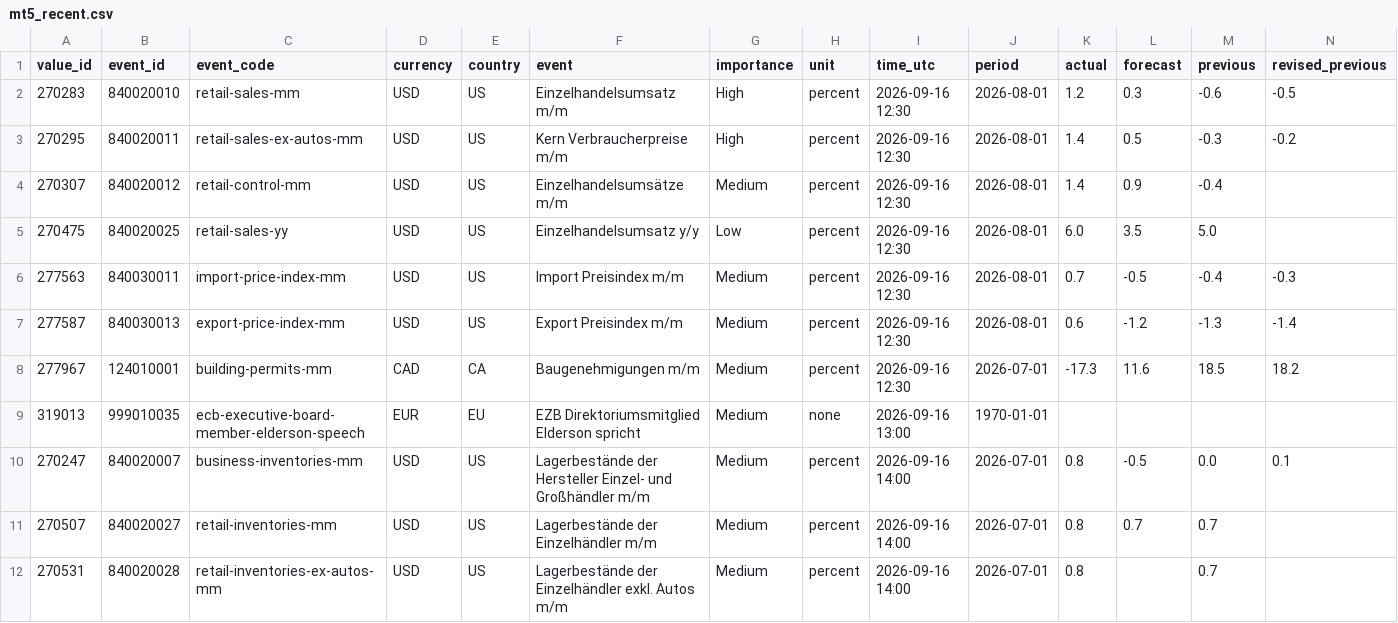
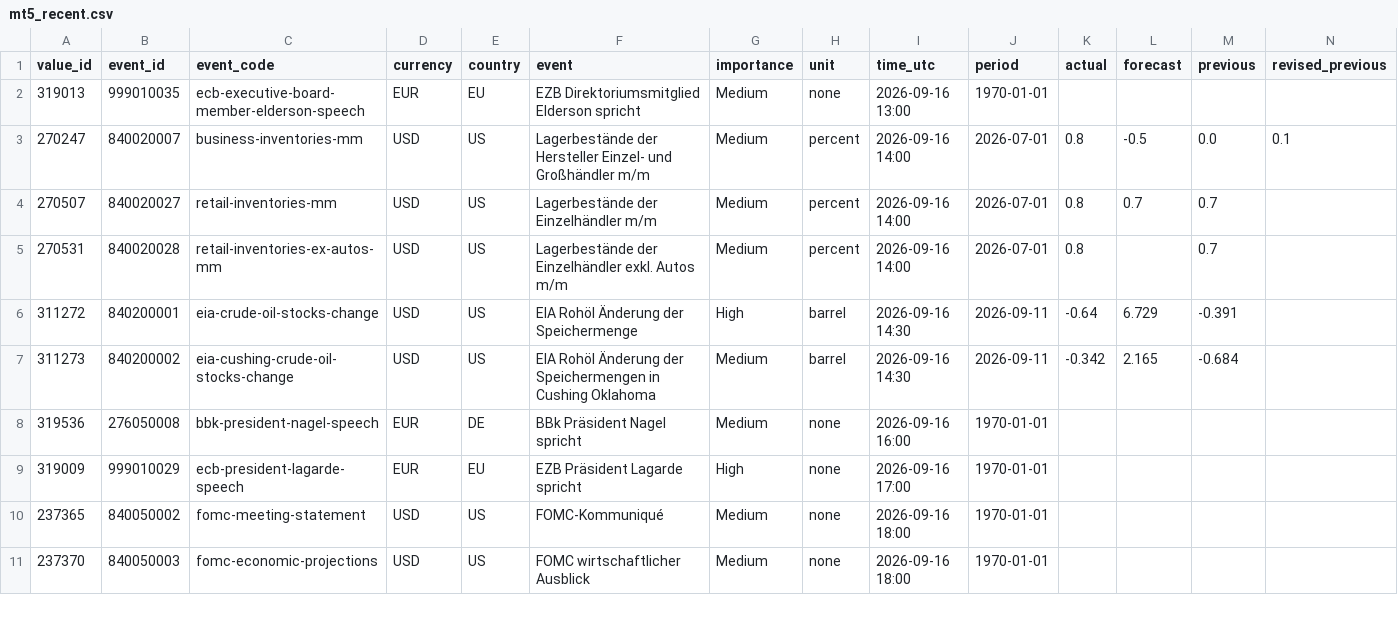
Before and after one commit to MazohFX/taco-strategy-lab, a CSV file: data/macro_calendar/mt5_recent.csv, drawn as a sheet; only a part is shown; the shorter side is filled out with more unchanged rows; rows hold the shown columns only; the diff names each change by its address in the sheet, - before the commit and + after, or states it on an @@ line.

Commit message:
MT5 Makro-Kalender Sync 2026-10-16 05:45 UTC

```diff
--- a/data/macro_calendar/mt5_recent.csv
+++ b/data/macro_calendar/mt5_recent.csv
-row 2: 270283 | 840020010 | retail-sales-mm | USD | US | Einzelhandelsumsatz m/m | High | percent | 2026-09-16 12:30 | 2026-08-01 | 1.2 | 0.3 | -0.6 | -0.5
-row 3: 270295 | 840020011 | retail-sales-ex-autos-mm | USD | US | Kern Verbraucherpreise m/m | High | percent | 2026-09-16 12:30 | 2026-08-01 | 1.4 | 0.5 | -0.3 | -0.2
-row 4: 270307 | 840020012 | retail-control-mm | USD | US | Einzelhandelsumsätze m/m | Medium | percent | 2026-09-16 12:30 | 2026-08-01 | 1.4 | 0.9 | -0.4
-row 5: 270475 | 840020025 | retail-sales-yy | USD | US | Einzelhandelsumsatz y/y | Low | percent | 2026-09-16 12:30 | 2026-08-01 | 6.0 | 3.5 | 5.0
-row 6: 277563 | 840030011 | import-price-index-mm | USD | US | Import Preisindex m/m | Medium | percent | 2026-09-16 12:30 | 2026-08-01 | 0.7 | -0.5 | -0.4 | -0.3
-row 7: 277587 | 840030013 | export-price-index-mm | USD | US | Export Preisindex m/m | Medium | percent | 2026-09-16 12:30 | 2026-08-01 | 0.6 | -1.2 | -1.3 | -1.4
-row 8: 277967 | 124010001 | building-permits-mm | CAD | CA | Baugenehmigungen m/m | Medium | percent | 2026-09-16 12:30 | 2026-07-01 | -17.3 | 11.6 | 18.5 | 18.2
```
